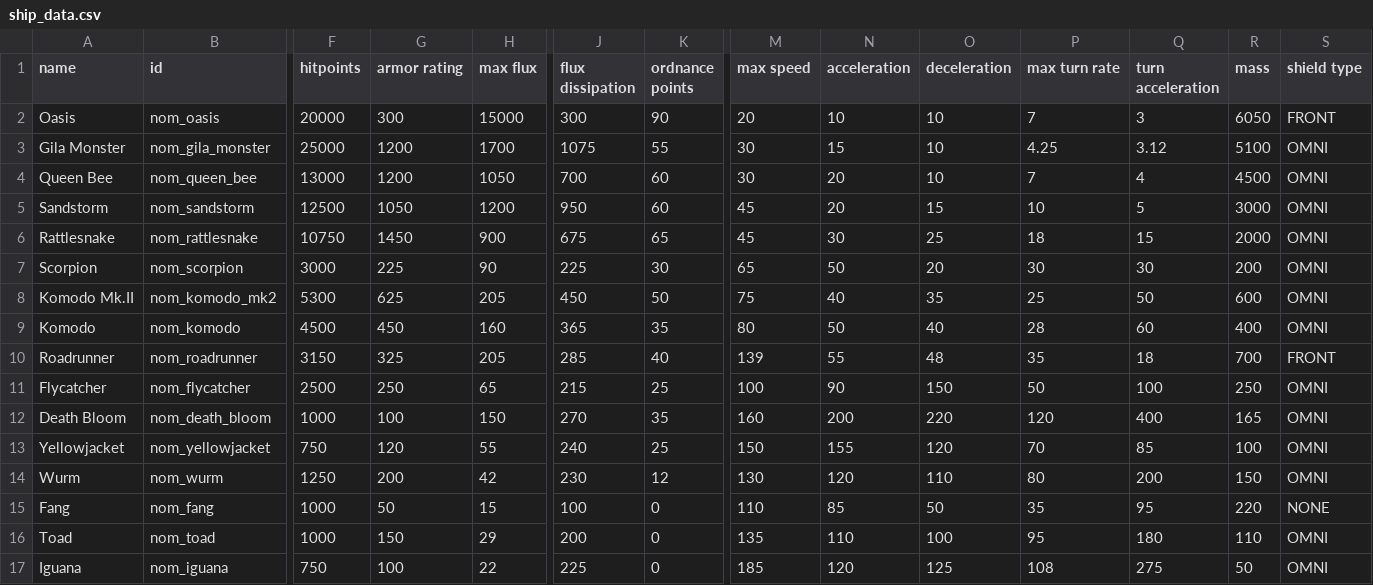
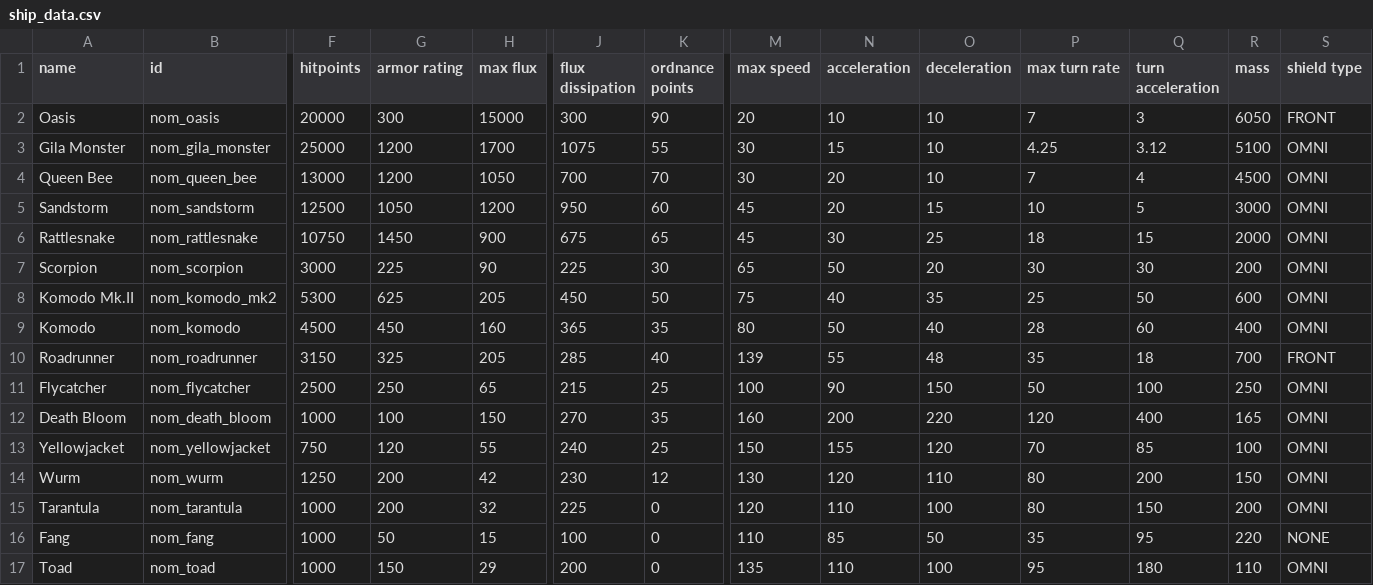
Before and after one commit to Trylobot/ss-nom, a CSV file: data/hulls/ship_data.csv, drawn as a sheet; only a part is shown, gaps mark what is left out; the shorter side is filled out with more unchanged rows; rows hold the shown columns only; the diff names each change by its address in the sheet, - before the commit and + after, or states it on an @@ line.

Commit message:
added the tarantula heavy fighter

```diff
--- a/data/hulls/ship_data.csv
+++ b/data/hulls/ship_data.csv
-K4 (ordnance points): 60
+K4 (ordnance points): 70
+row 15: Tarantula | nom_tarantula | 1000 | 200 | 32 | 225 | 0 | 120 | 110 | 100 | 80 | 150 | 200 | OMNI
```
Also changed, not shown: data/hulls/wing_data.csv, data/lights/nom_texture_data.csv, 5 other files.
